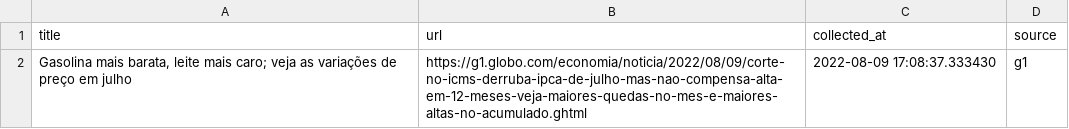
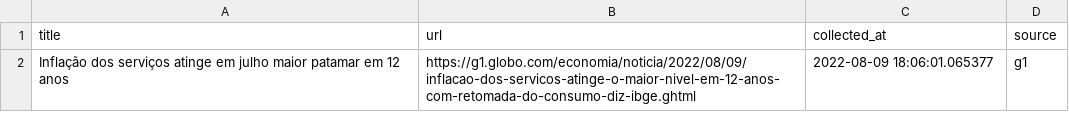
Before and after one commit to leodiegues/lidebot, a CSV file: data/latest_g1.csv, drawn as a sheet.

```diff
--- a/data/latest_g1.csv
+++ b/data/latest_g1.csv
@@ -1,2 +1,2 @@
 title,url,collected_at,source
-"Gasolina mais barata, leite mais caro; veja as variações de preço em julho",https://g1.globo.com/economia/noticia/2022/08/09/corte-no-icms-derruba-ipca-de-julho-mas-nao-compensa-alta-em-12-meses-veja-maiores-quedas-no-mes-e-maiores-altas-no-acumulado.ghtml,2022-08-09 17:08:37.333430,g1
+Inflação dos serviços atinge em julho maior patamar em 12 anos,https://g1.globo.com/economia/noticia/2022/08/09/inflacao-dos-servicos-atinge-o-maior-nivel-em-12-anos-com-retomada-do-consumo-diz-ibge.ghtml,2022-08-09 18:06:01.065377,g1
```
Also changed, not shown: data/latest_estadao.csv, data/latest_folha.csv, 4 other files.
